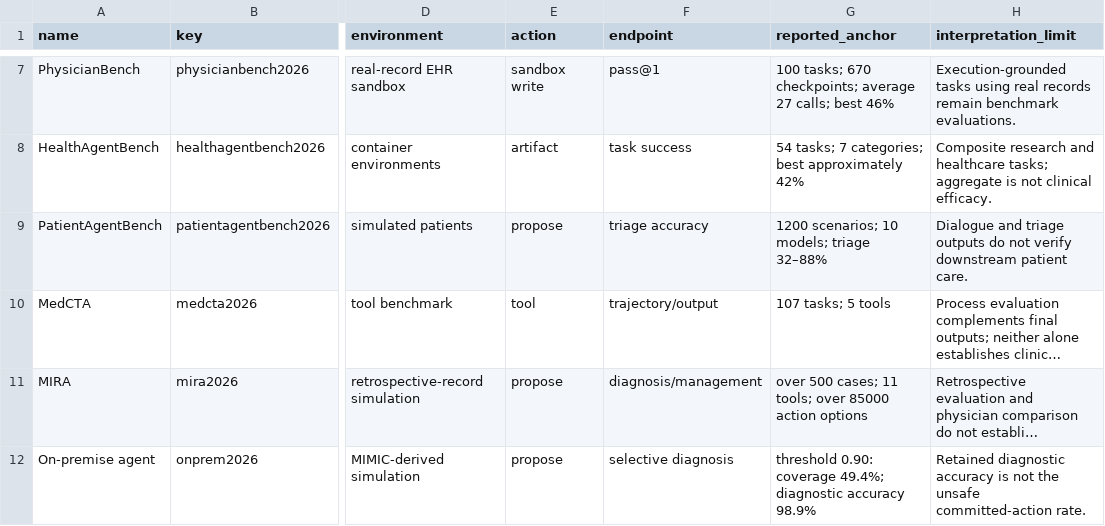
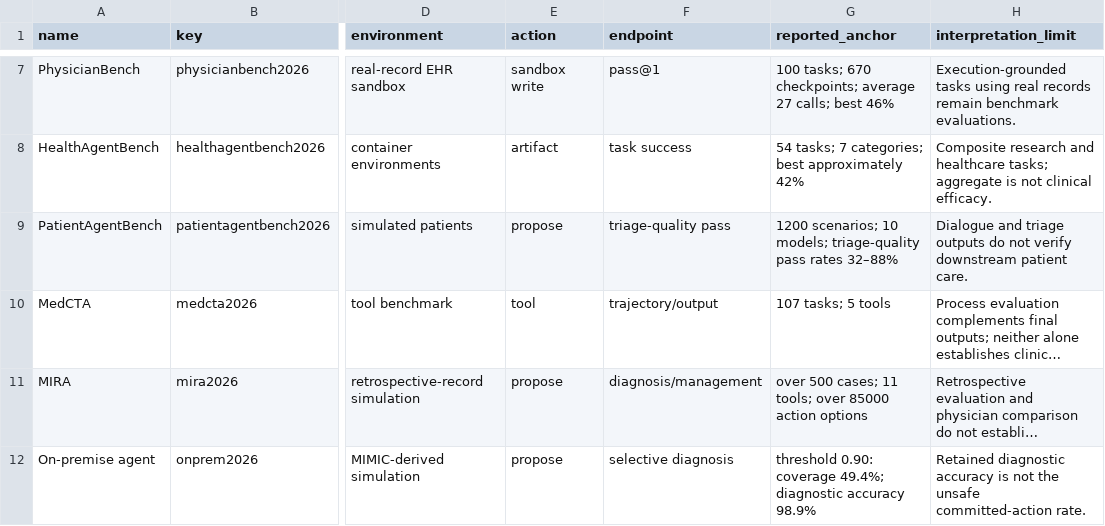
Before and after one commit to ignitesoftlabs-pixel/research, a CSV file: agentic-healthcare-review/research/evidence/selection_register.csv, drawn as a sheet; only a part is shown, gaps mark what is left out; long unchanged cells end in …; the diff names each change by its address in the sheet, - before the commit and + after, or states it on an @@ line.

Commit message:
Complete research source, bibliography, audit, figures and offline build workflow

```diff
--- a/agentic-healthcare-review/research/evidence/selection_register.csv
+++ b/agentic-healthcare-review/research/evidence/selection_register.csv
-F9 (endpoint): triage accuracy
+F9 (endpoint): triage-quality pass
-G9 (reported_anchor): …10 models; triage 32–88%
+G9 (reported_anchor): …10 models; triage-quality pass rates 32–88%
```
Also changed, not shown: agentic-healthcare-review/research/evidence/claim_links.csv, agentic-healthcare-review/research/evidence/studies.csv, 56 other files.
